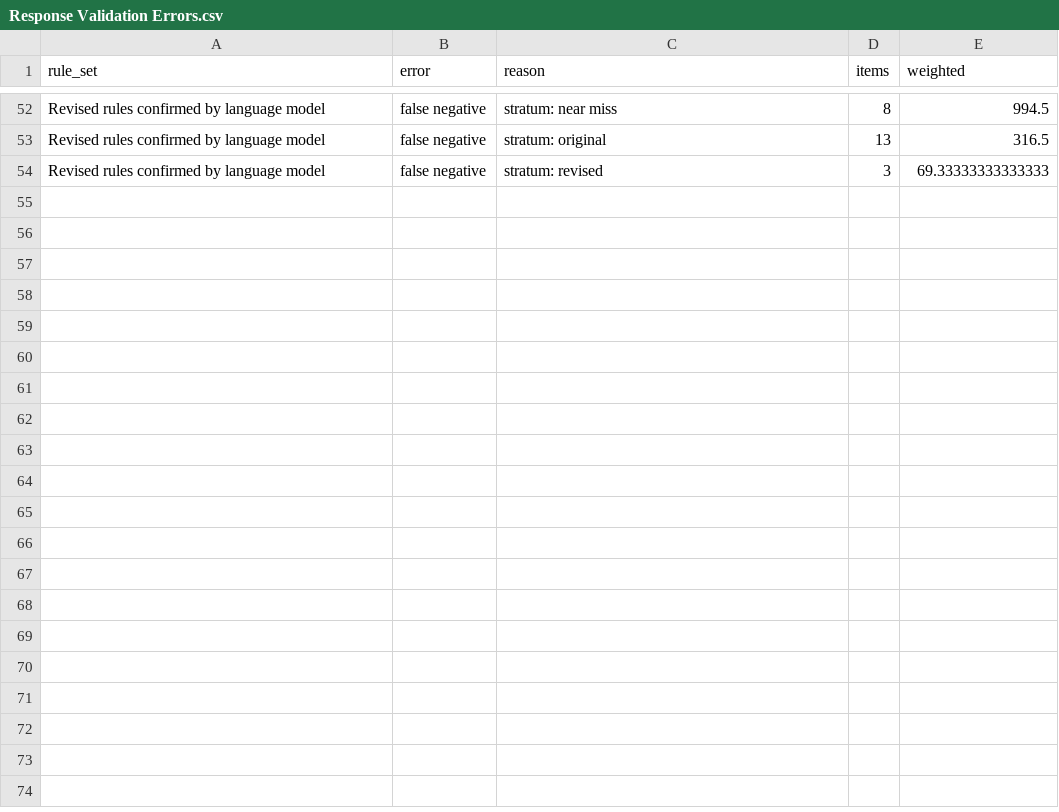
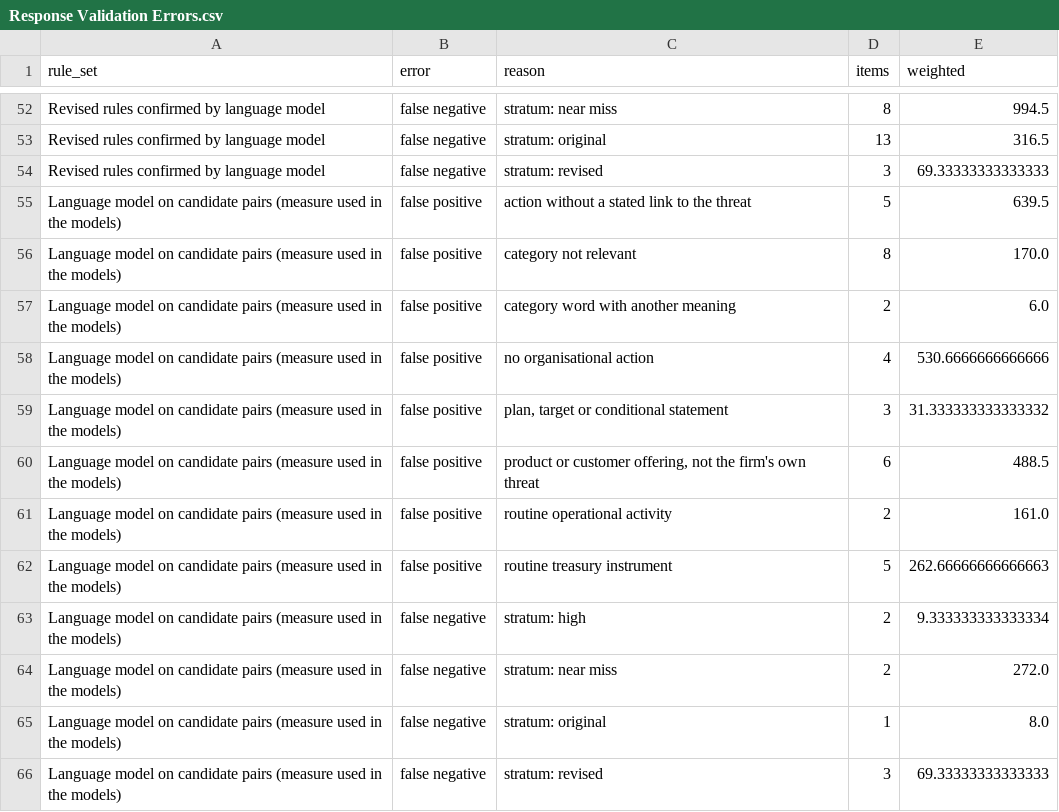
Before and after one commit to Imomazin/research-projects, a CSV file: Strategy and Strategic Management/Strategy and Leadership/Managing Emerging Strategic Risks/Validation/Response Validation Errors.csv, drawn as a sheet; only a part is shown, gaps mark what is left out; the diff names each change by its address in the sheet, - before the commit and + after, or states it on an @@ line.

```diff
--- a/Strategy and Strategic Management/Strategy and Leadership/Managing Emerging Strategic Risks/Validation/Response Validation Errors.csv
+++ b/Strategy and Strategic Management/Strategy and Leadership/Managing Emerging Strategic Risks/Validation/Response Validation Errors.csv
+row 55: Language model on candidate pairs (measure used in the models) | false positive | action without a stated link to the threat | 5 | 639.5
+row 56: Language model on candidate pairs (measure used in the models) | false positive | category not relevant | 8 | 170.0
+row 57: Language model on candidate pairs (measure used in the models) | false positive | category word with another meaning | 2 | 6.0
+row 58: Language model on candidate pairs (measure used in the models) | false positive | no organisational action | 4 | 530.6666666666666
+row 59: Language model on candidate pairs (measure used in the models) | false positive | plan, target or conditional statement | 3 | 31.333333333333332
+row 60: Language model on candidate pairs (measure used in the models) | false positive | product or customer offering, not the firm's own threat | 6 | 488.5
+row 61: Language model on candidate pairs (measure used in the models) | false positive | routine operational activity | 2 | 161.0
+row 62: Language model on candidate pairs (measure used in the models) | false positive | routine treasury instrument | 5 | 262.66666666666663
+row 63: Language model on candidate pairs (measure used in the models) | false negative | stratum: high | 2 | 9.333333333333334
+row 64: Language model on candidate pairs (measure used in the models) | false negative | stratum: near miss | 2 | 272.0
+row 65: Language model on candidate pairs (measure used in the models) | false negative | stratum: original | 1 | 8.0
+row 66: Language model on candidate pairs (measure used in the models) | false negative | stratum: revised | 3 | 69.33333333333333
```
Also changed, not shown: Strategy and Strategic Management/Strategy and Leadership/Managing Emerging Strategic Risks/Validation/Response Validation Confusion.csv, Strategy and Strategic Management/Strategy and Leadership/Managing Emerging Strategic Risks/Validation/Response Validation Statistics.csv, 1 other file.
